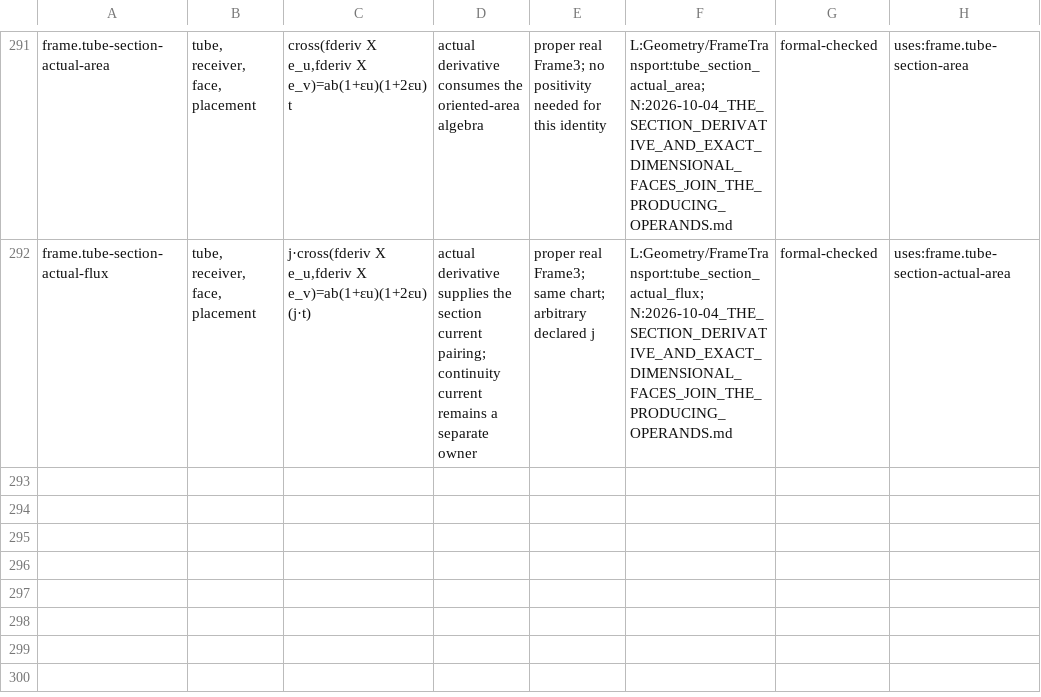
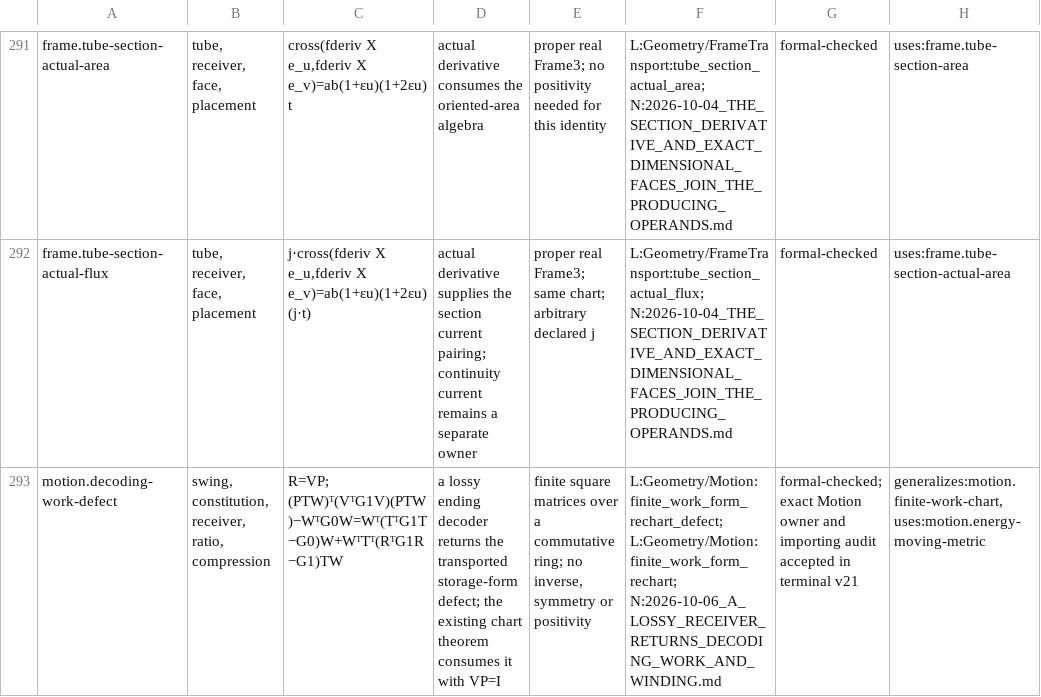
Before and after one commit to brandonrdug/holonics, a TSV file: docs/atlas/geometry.tsv, drawn as a sheet; only a part is shown, gaps mark what is left out; the diff names each change by its address in the sheet, - before the commit and + after, or states it on an @@ line.

Commit message:
Integrate the accepted ending-decoder work correction
Preserve exact accepted Motion source and owner/importer receipts; 2+58+3 queries. No future-read or performance acceptance transferred. Refs #62, #73, #63

```diff
--- a/docs/atlas/geometry.tsv
+++ b/docs/atlas/geometry.tsv
+row 293: motion.decoding-work-defect | swing, constitution, receiver, ratio, compression | R=VP; (PTW)ᵀ(VᵀG1V)(PTW)−WᵀG0W=Wᵀ(TᵀG1T−G0)W+WᵀTᵀ(RᵀG1R−G1)TW | a lossy ending decoder returns the transported storage-form defect; the existing chart theorem consumes it with VP=I | finite square matrices over a commutative ring; no inverse, symmetry or positivity | L:Geometry/Motion:finite_work_form_rechart_defect; L:Geometry/Motion:finite_work_form_rechart; N:2026-10-06_A_LOSSY_RECEIVER_RETURNS_DECODING_WORK_AND_WINDING.md | formal-checked; exact Motion owner and importing audit accepted in terminal v21 | generalizes:motion.finite-work-chart, uses:motion.energy-moving-metric
```
Also changed, not shown: 16 other files.
